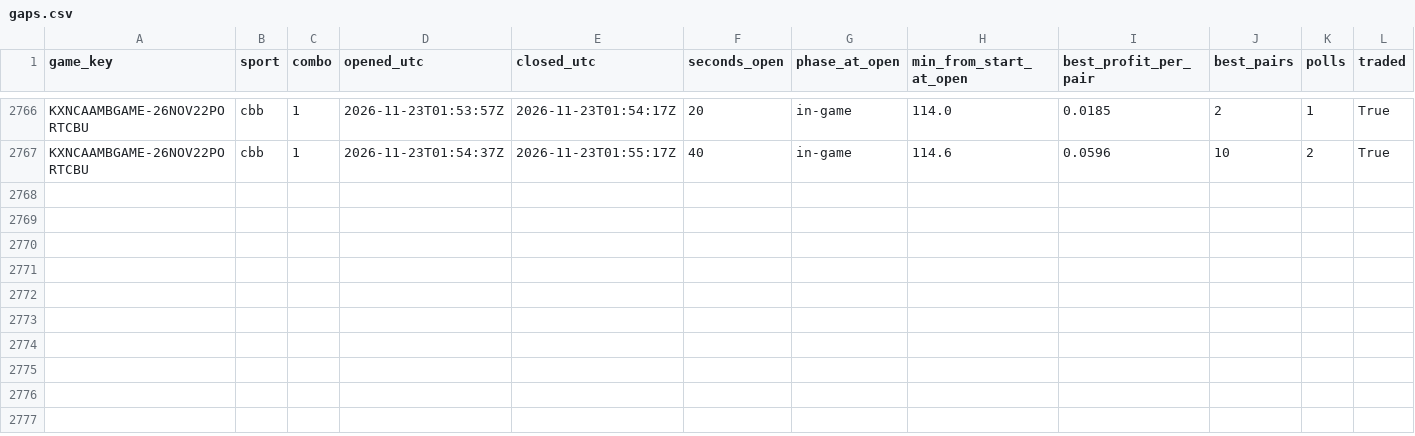
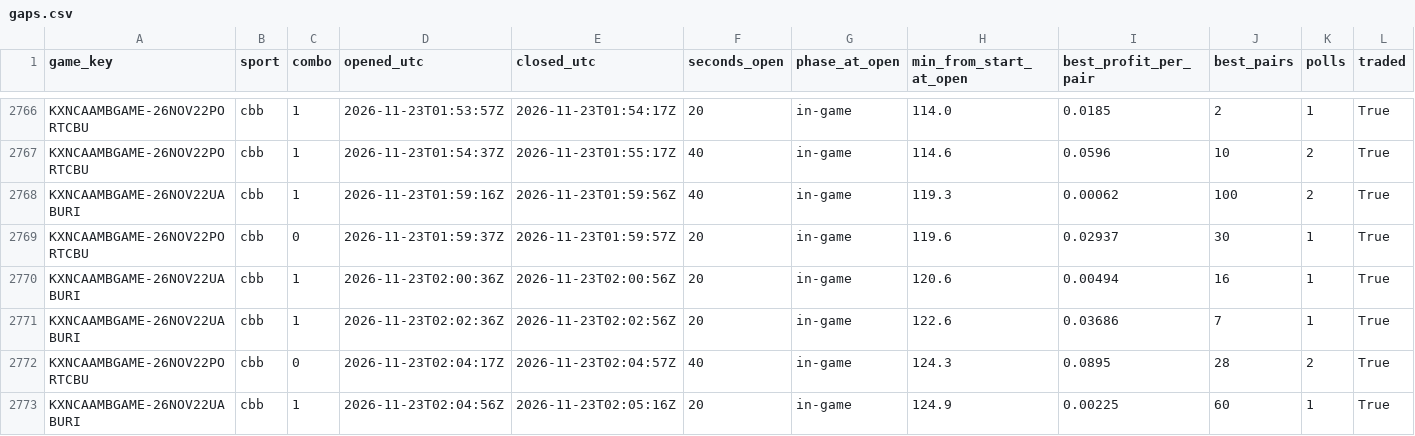
Before and after one commit to gwjp19/Garage-Band-Hedge-Fund, a CSV file: data/gaps.csv, drawn as a sheet; only a part is shown, gaps mark what is left out.

```diff
--- a/data/gaps.csv
+++ b/data/gaps.csv
@@ -2767 +2767,7 @@ KXNCAAMBGAME-26NOV22PORTCBU,cbb,1,2026-11-23T01:53:57Z,2026-11-23T01:54:17Z,20,i
 KXNCAAMBGAME-26NOV22PORTCBU,cbb,1,2026-11-23T01:54:37Z,2026-11-23T01:55:17Z,40,in-game,114.6,0.0596,10,2,True
+KXNCAAMBGAME-26NOV22UABURI,cbb,1,2026-11-23T01:59:16Z,2026-11-23T01:59:56Z,40,in-game,119.3,0.00062,100,2,True
+KXNCAAMBGAME-26NOV22PORTCBU,cbb,0,2026-11-23T01:59:37Z,2026-11-23T01:59:57Z,20,in-game,119.6,0.02937,30,1,True
+KXNCAAMBGAME-26NOV22UABURI,cbb,1,2026-11-23T02:00:36Z,2026-11-23T02:00:56Z,20,in-game,120.6,0.00494,16,1,True
+KXNCAAMBGAME-26NOV22UABURI,cbb,1,2026-11-23T02:02:36Z,2026-11-23T02:02:56Z,20,in-game,122.6,0.03686,7,1,True
+KXNCAAMBGAME-26NOV22PORTCBU,cbb,0,2026-11-23T02:04:17Z,2026-11-23T02:04:57Z,40,in-game,124.3,0.0895,28,2,True
+KXNCAAMBGAME-26NOV22UABURI,cbb,1,2026-11-23T02:04:56Z,2026-11-23T02:05:16Z,20,in-game,124.9,0.00225,60,1,True
```
Also changed, not shown: data/rechecks.csv, data/trades.csv, 2 other files.
